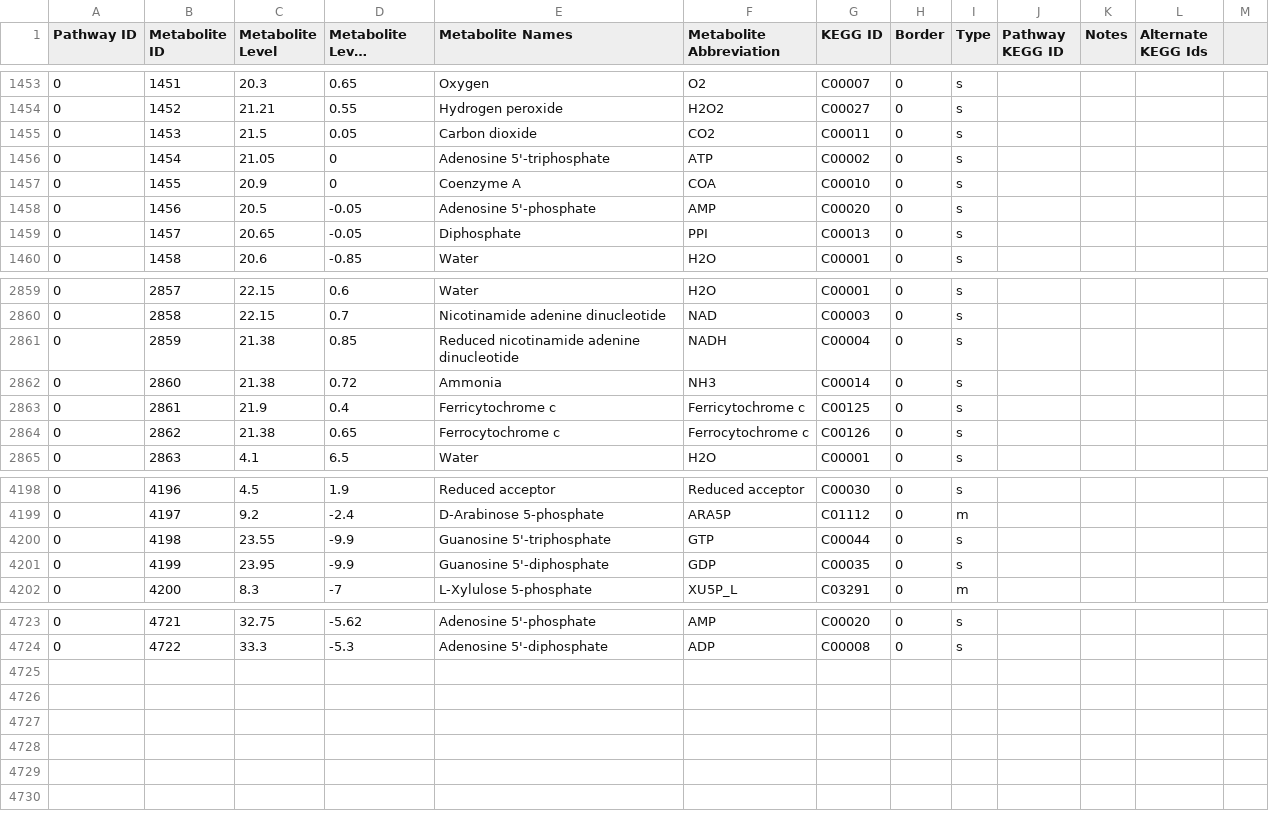
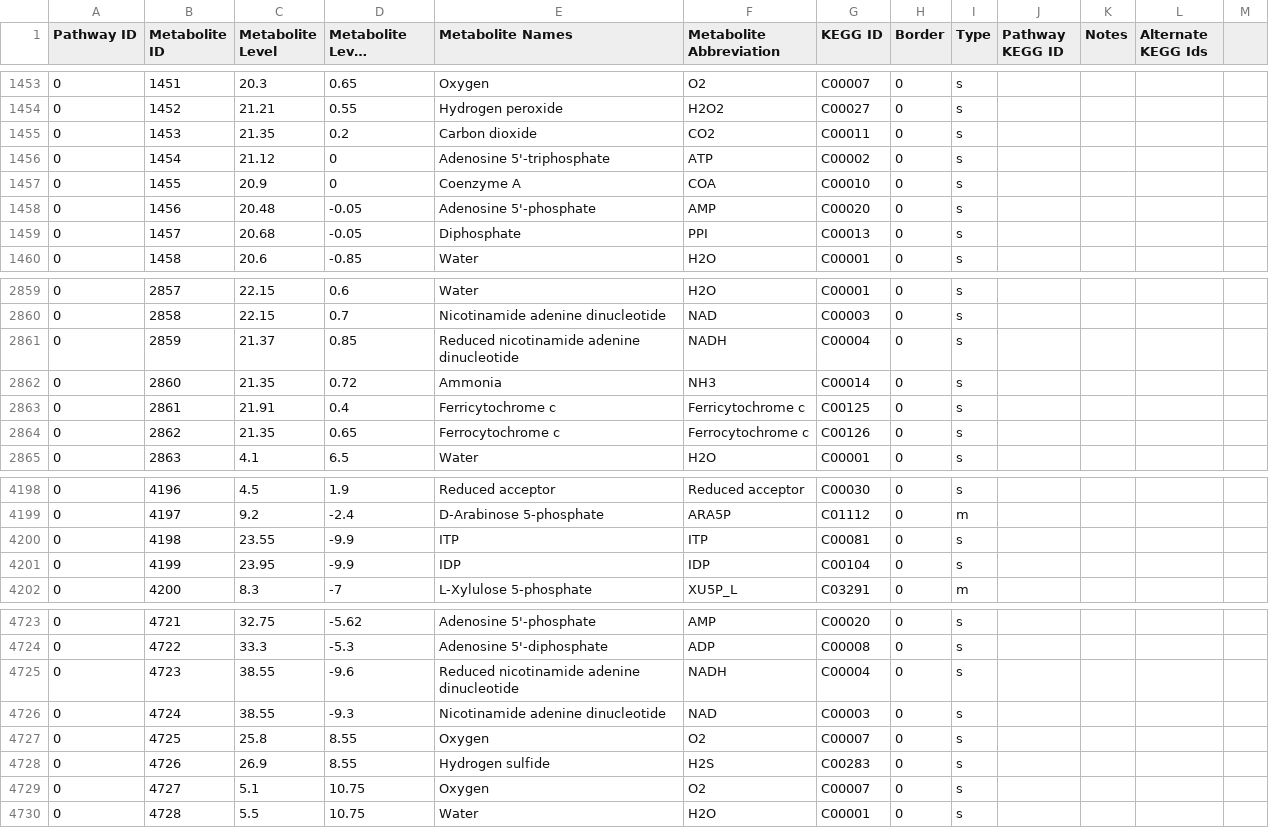
Before and after one commit to desmondlun/MOST, a CSV file: etc/visualization/pathway_metabolite_positions.csv, drawn as a sheet; only a part is shown, gaps mark what is left out; long unchanged cells end in …; the diff covers the shown part only; the diff names each change by its address in the sheet, - before the commit and + after, or states it on an @@ line.

```diff
--- a/etc/visualization/pathway_metabolite_positions.csv
+++ b/etc/visualization/pathway_metabolite_positions.csv
-C1455 (Metabolite Level): 21.5
+C1455 (Metabolite Level): 21.35
-D1455 (Metabolite Level Position): 0.05
+D1455 (Metabolite Level Position): 0.2
-C1456 (Metabolite Level): 21.05
+C1456 (Metabolite Level): 21.12
-C1458 (Metabolite Level): 20.5
+C1458 (Metabolite Level): 20.48
-C1459 (Metabolite Level): 20.65
+C1459 (Metabolite Level): 20.68
-C2861 (Metabolite Level): 21.38
+C2861 (Metabolite Level): 21.37
-C2862 (Metabolite Level): 21.38
+C2862 (Metabolite Level): 21.35
-C2863 (Metabolite Level): 21.9
+C2863 (Metabolite Level): 21.91
-C2864 (Metabolite Level): 21.38
+C2864 (Metabolite Level): 21.35
-E4200 (Metabolite Names): Guanosine 5'-triphosphate
+E4200 (Metabolite Names): ITP
-F4200 (Metabolite Abbreviation): GTP
+F4200 (Metabolite Abbreviation): ITP
-G4200 (KEGG ID): C00044
+G4200 (KEGG ID): C00081
-E4201 (Metabolite Names): Guanosine 5'-diphosphate
+E4201 (Metabolite Names): IDP
-F4201 (Metabolite Abbreviation): GDP
+F4201 (Metabolite Abbreviation): IDP
-G4201 (KEGG ID): C00035
+G4201 (KEGG ID): C00104
+row 4725: 0 | 4723 | 38.55 | -9.6 | Reduced nicotinamide adenine dinucleotide | NADH | C00004 | 0 | s
+row 4726: 0 | 4724 | 38.55 | -9.3 | Nicotinamide adenine dinucleotide | NAD | C00003 | 0 | s
+row 4727: 0 | 4725 | 25.8 | 8.55 | Oxygen | O2 | C00007 | 0 | s
+row 4728: 0 | 4726 | 26.9 | 8.55 | Hydrogen sulfide | H2S | C00283 | 0 | s
+row 4729: 0 | 4727 | 5.1 | 10.75 | Oxygen | O2 | C00007 | 0 | s
+row 4730: 0 | 4728 | 5.5 | 10.75 | Water | H2O | C00001 | 0 | s
```
Also changed, not shown: 20 edited cells elsewhere in this file, etc/visualization/metabolite_alternates.csv, etc/visualization/metabolite_substitutions.csv, 3 other files.
